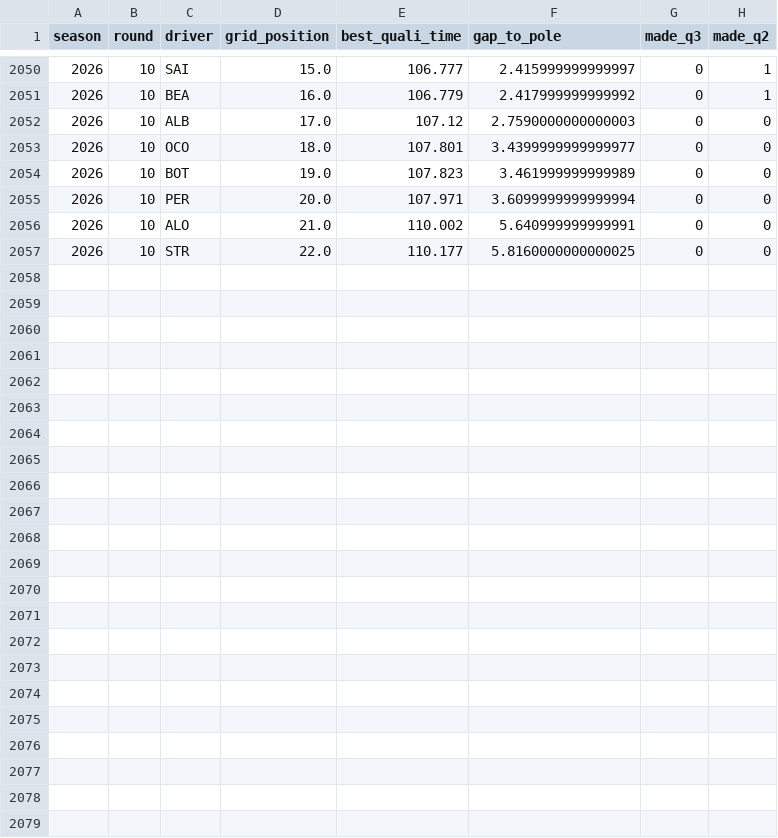
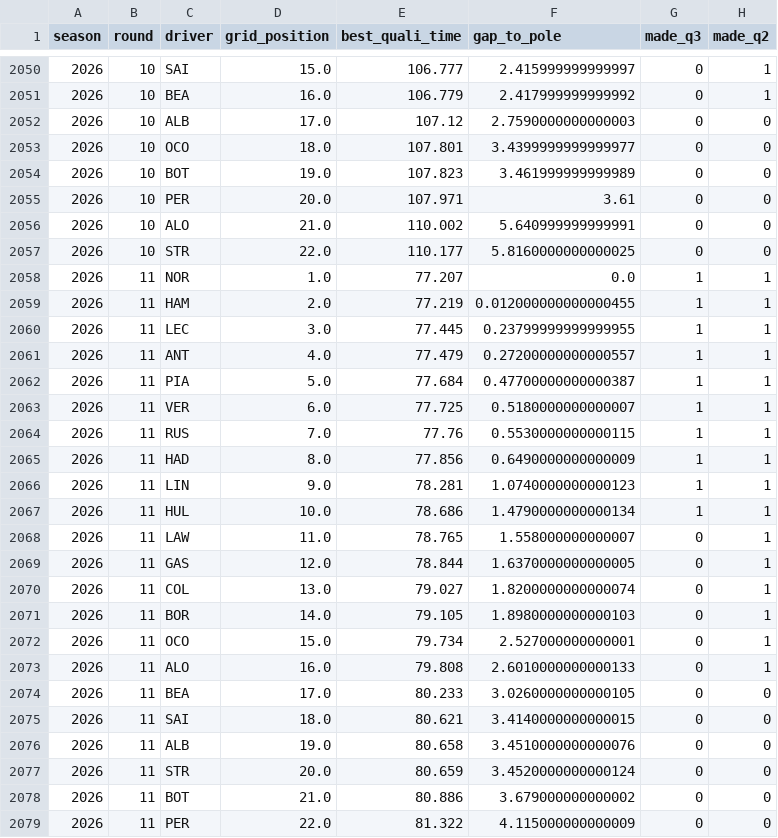
Before and after one commit to wassimFares/f1-predictor-mlops, a CSV file: data/raw/qualifying.csv, drawn as a sheet; only a part is shown, gaps mark what is left out; the diff covers the shown part only.

```diff
--- a/data/raw/qualifying.csv
+++ b/data/raw/qualifying.csv
@@ -2054,4 +2054,26 @@ season,round,driver,grid_position,best_quali_time,gap_to_pole,made_q3,made_q2
 2026,10,BOT,19.0,107.823,3.461999999999989,0,0
-2026,10,PER,20.0,107.971,3.6099999999999994,0,0
+2026,10,PER,20.0,107.971,3.61,0,0
 2026,10,ALO,21.0,110.002,5.640999999999991,0,0
 2026,10,STR,22.0,110.177,5.8160000000000025,0,0
+2026,11,NOR,1.0,77.207,0.0,1,1
+2026,11,HAM,2.0,77.219,0.012000000000000455,1,1
+2026,11,LEC,3.0,77.445,0.23799999999999955,1,1
+2026,11,ANT,4.0,77.479,0.27200000000000557,1,1
+2026,11,PIA,5.0,77.684,0.47700000000000387,1,1
+2026,11,VER,6.0,77.725,0.5180000000000007,1,1
+2026,11,RUS,7.0,77.76,0.5530000000000115,1,1
+2026,11,HAD,8.0,77.856,0.6490000000000009,1,1
+2026,11,LIN,9.0,78.281,1.0740000000000123,1,1
+2026,11,HUL,10.0,78.686,1.4790000000000134,1,1
+2026,11,LAW,11.0,78.765,1.558000000000007,0,1
+2026,11,GAS,12.0,78.844,1.6370000000000005,0,1
+2026,11,COL,13.0,79.027,1.8200000000000074,0,1
+2026,11,BOR,14.0,79.105,1.8980000000000103,0,1
+2026,11,OCO,15.0,79.734,2.527000000000001,0,1
+2026,11,ALO,16.0,79.808,2.6010000000000133,0,1
+2026,11,BEA,17.0,80.233,3.0260000000000105,0,0
+2026,11,SAI,18.0,80.621,3.4140000000000015,0,0
+2026,11,ALB,19.0,80.658,3.4510000000000076,0,0
+2026,11,STR,20.0,80.659,3.4520000000000124,0,0
+2026,11,BOT,21.0,80.886,3.679000000000002,0,0
+2026,11,PER,22.0,81.322,4.115000000000009,0,0
```
Also changed, not shown: 2 edited cells elsewhere in this file, data/processed/features.csv, data/raw/races.csv, 4 other files.
